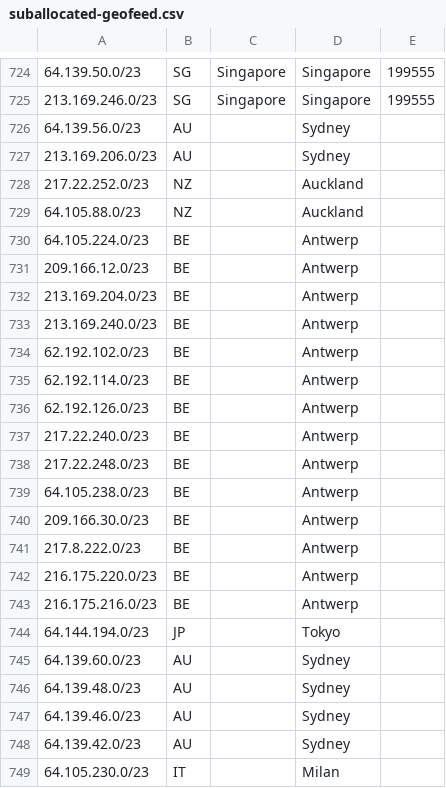
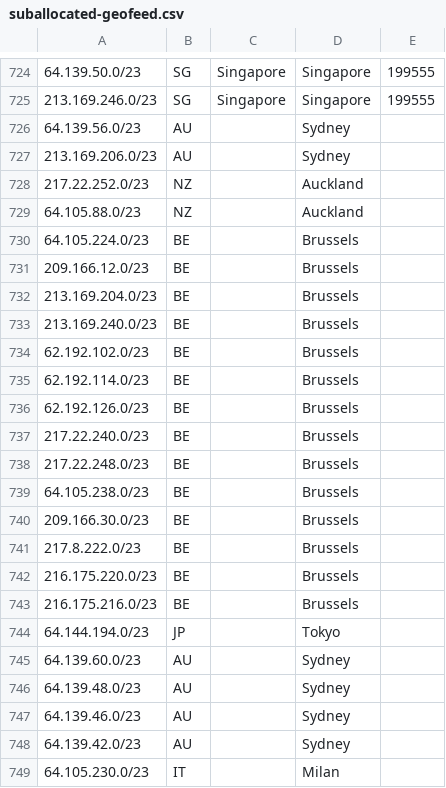
Before and after one commit to code200noc/code200noc.github.io, a CSV file: suballocated-geofeed.csv, drawn as a sheet; only a part is shown, gaps mark what is left out.

Commit message:
Update suballocated-geofeed.csv

```diff
--- a/suballocated-geofeed.csv
+++ b/suballocated-geofeed.csv
@@ -729,16 +729,16 @@
 64.105.88.0/23,NZ,,Auckland,
-64.105.224.0/23,BE,,Antwerp,
-209.166.12.0/23,BE,,Antwerp,
-213.169.204.0/23,BE,,Antwerp,
-213.169.240.0/23,BE,,Antwerp,
-62.192.102.0/23,BE,,Antwerp,
-62.192.114.0/23,BE,,Antwerp,
-62.192.126.0/23,BE,,Antwerp,
-217.22.240.0/23,BE,,Antwerp,
-217.22.248.0/23,BE,,Antwerp,
-64.105.238.0/23,BE,,Antwerp,
-209.166.30.0/23,BE,,Antwerp,
-217.8.222.0/23,BE,,Antwerp,
-216.175.220.0/23,BE,,Antwerp,
-216.175.216.0/23,BE,,Antwerp,
+64.105.224.0/23,BE,,Brussels,
+209.166.12.0/23,BE,,Brussels,
+213.169.204.0/23,BE,,Brussels,
+213.169.240.0/23,BE,,Brussels,
+62.192.102.0/23,BE,,Brussels,
+62.192.114.0/23,BE,,Brussels,
+62.192.126.0/23,BE,,Brussels,
+217.22.240.0/23,BE,,Brussels,
+217.22.248.0/23,BE,,Brussels,
+64.105.238.0/23,BE,,Brussels,
+209.166.30.0/23,BE,,Brussels,
+217.8.222.0/23,BE,,Brussels,
+216.175.220.0/23,BE,,Brussels,
+216.175.216.0/23,BE,,Brussels,
 64.144.194.0/23,JP,,Tokyo,
```
